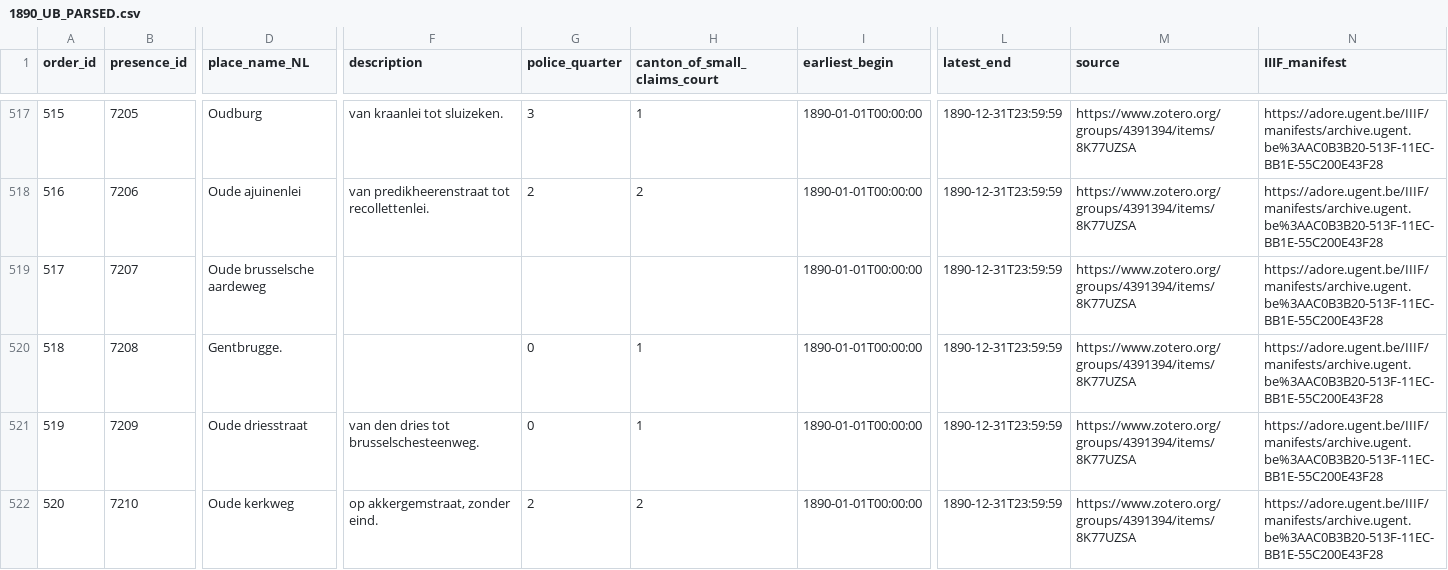
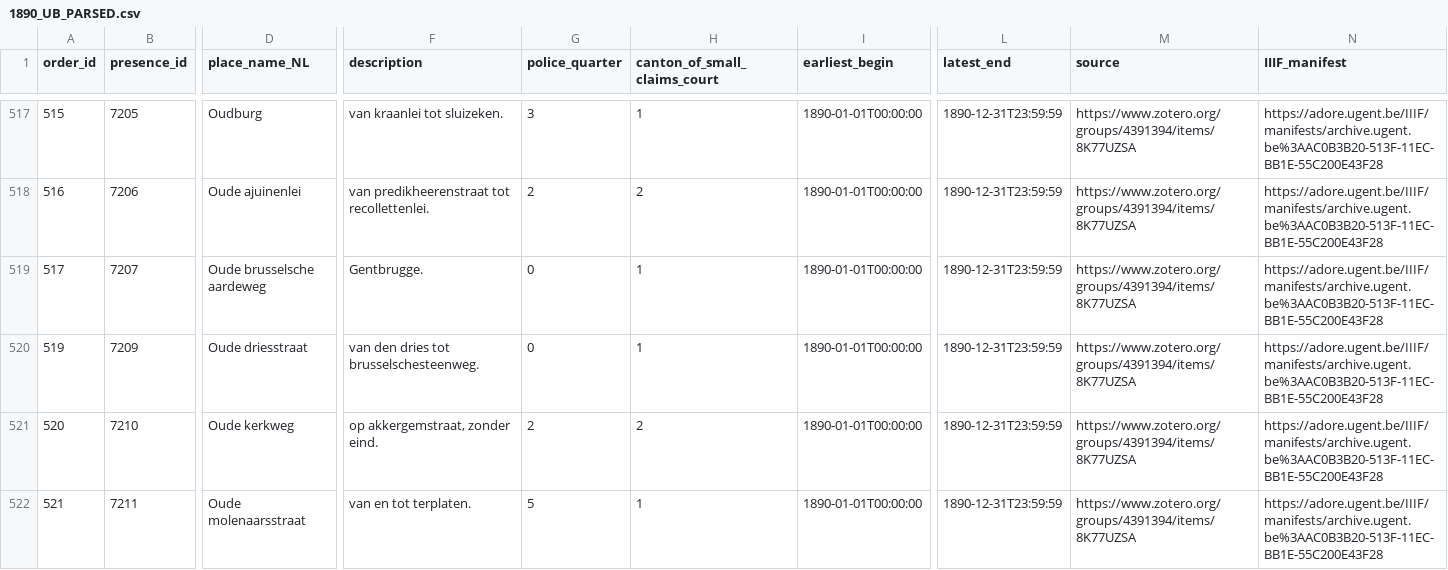
Before and after one commit to VincentDucatteeuw/Ghent-Gazetteer, a CSV file: data/derived/place observations/Wegwijzers der Stad Gent/Street indexes/1890_UB_PARSED.csv, drawn as a sheet; only a part is shown, gaps mark what is left out; the shorter side is filled out with more unchanged rows; rows hold the shown columns only; the diff names each change by its address in the sheet, - before the commit and + after, or states it on an @@ line.

Commit message:
data cleaning

```diff
--- a/data/derived/place observations/Wegwijzers der Stad Gent/Street indexes/1890_UB_PARSED.csv
+++ b/data/derived/place observations/Wegwijzers der Stad Gent/Street indexes/1890_UB_PARSED.csv
-F519 (description): (empty)
+F519 (description): Gentbrugge.
-G519 (police_quarter): (empty)
+G519 (police_quarter): 0
-H519 (canton_of_small_claims_court): (empty)
+H519 (canton_of_small_claims_court): 1
-row 520: 518 | 7208 | Gentbrugge. |  | 0 | 1 | 1890-01-01T00:00:00 | 1890-12-31T23:59:59 | https://www.zotero.org/groups/4391394/items/8K77UZSA | https://adore.ugent.be/IIIF/manifests/archive.ugent.be%3AAC0B3B20-513F-11EC-BB1E-55C200E43F28
```
Also changed, not shown: 1 other file.
